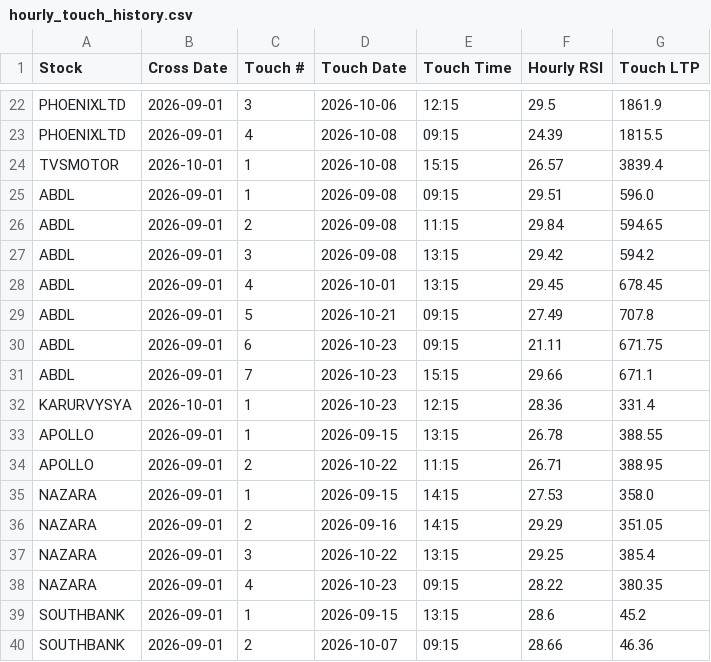
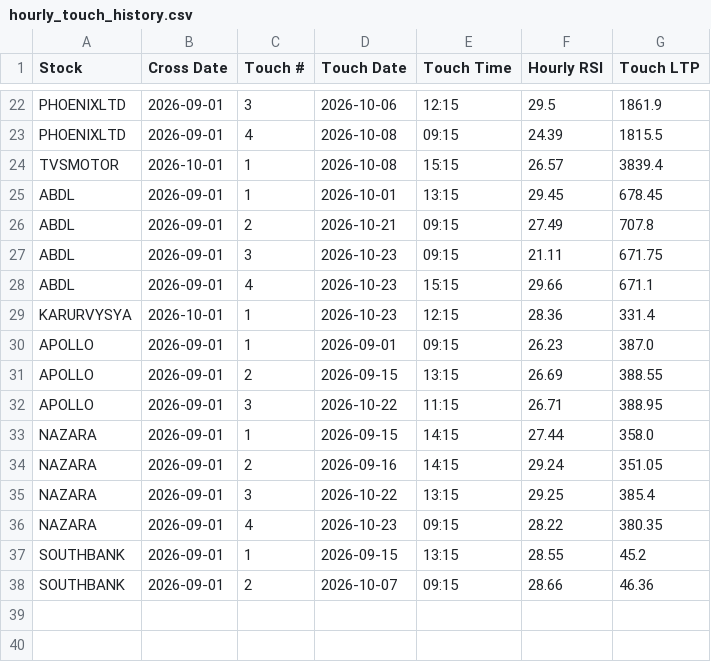
Before and after one commit to surajpjoshi/Montly_RSI, a CSV file: data/hourly_touch_history.csv, drawn as a sheet; only a part is shown, gaps mark what is left out.

```diff
--- a/data/hourly_touch_history.csv
+++ b/data/hourly_touch_history.csv
@@ -24,17 +24,15 @@ PHOENIXLTD,2026-09-01,4,2026-10-08,09:15,24.39,1815.5
 TVSMOTOR,2026-10-01,1,2026-10-08,15:15,26.57,3839.4
-ABDL,2026-09-01,1,2026-09-08,09:15,29.51,596.0
-ABDL,2026-09-01,2,2026-09-08,11:15,29.84,594.65
-ABDL,2026-09-01,3,2026-09-08,13:15,29.42,594.2
-ABDL,2026-09-01,4,2026-10-01,13:15,29.45,678.45
-ABDL,2026-09-01,5,2026-10-21,09:15,27.49,707.8
-ABDL,2026-09-01,6,2026-10-23,09:15,21.11,671.75
-ABDL,2026-09-01,7,2026-10-23,15:15,29.66,671.1
+ABDL,2026-09-01,1,2026-10-01,13:15,29.45,678.45
+ABDL,2026-09-01,2,2026-10-21,09:15,27.49,707.8
+ABDL,2026-09-01,3,2026-10-23,09:15,21.11,671.75
+ABDL,2026-09-01,4,2026-10-23,15:15,29.66,671.1
 KARURVYSYA,2026-10-01,1,2026-10-23,12:15,28.36,331.4
-APOLLO,2026-09-01,1,2026-09-15,13:15,26.78,388.55
-APOLLO,2026-09-01,2,2026-10-22,11:15,26.71,388.95
-NAZARA,2026-09-01,1,2026-09-15,14:15,27.53,358.0
-NAZARA,2026-09-01,2,2026-09-16,14:15,29.29,351.05
+APOLLO,2026-09-01,1,2026-09-01,09:15,26.23,387.0
+APOLLO,2026-09-01,2,2026-09-15,13:15,26.69,388.55
+APOLLO,2026-09-01,3,2026-10-22,11:15,26.71,388.95
+NAZARA,2026-09-01,1,2026-09-15,14:15,27.44,358.0
+NAZARA,2026-09-01,2,2026-09-16,14:15,29.24,351.05
 NAZARA,2026-09-01,3,2026-10-22,13:15,29.25,385.4
 NAZARA,2026-09-01,4,2026-10-23,09:15,28.22,380.35
-SOUTHBANK,2026-09-01,1,2026-09-15,13:15,28.6,45.2
+SOUTHBANK,2026-09-01,1,2026-09-15,13:15,28.55,45.2
 SOUTHBANK,2026-09-01,2,2026-10-07,09:15,28.66,46.36
```
Also changed, not shown: data/watchlist.csv.
